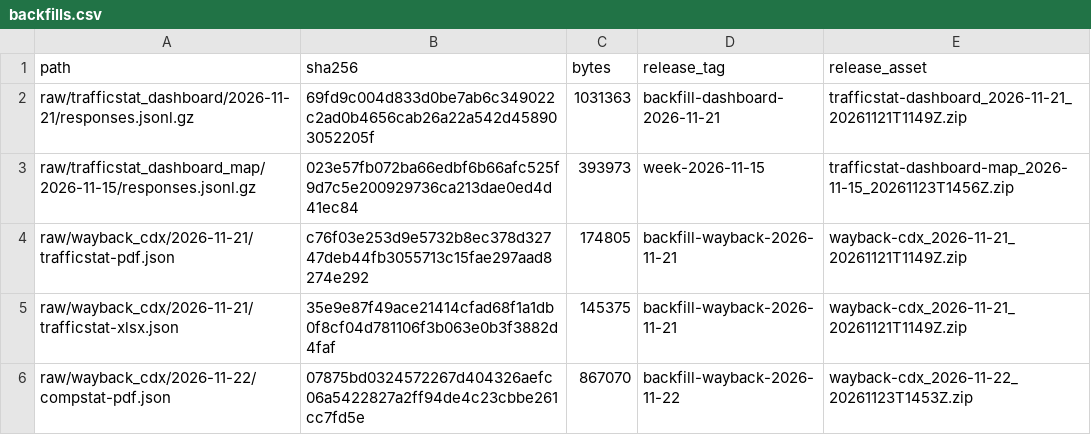
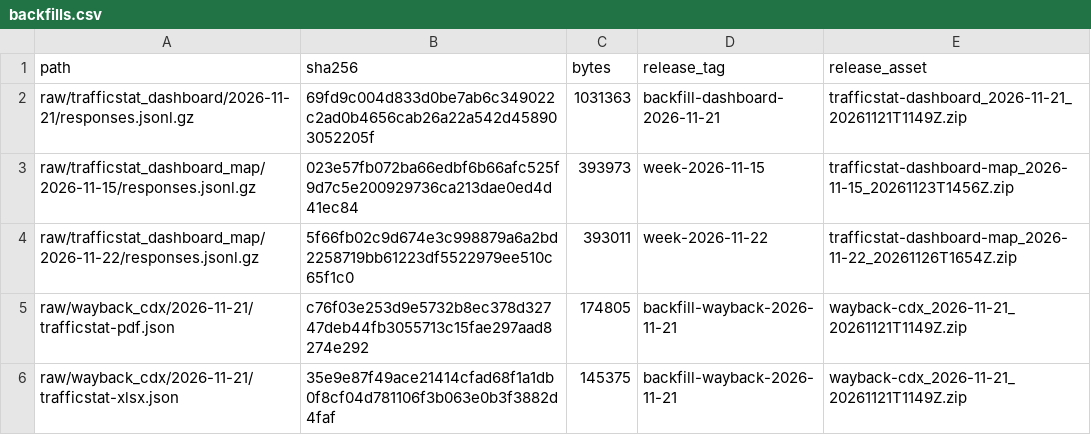
Before and after one commit to BetaNYC/nypd-weekly-archive, a CSV file: backfills.csv, drawn as a sheet; only a part is shown; the shorter side is filled out with more unchanged rows; the diff names each change by its address in the sheet, - before the commit and + after, or states it on an @@ line.

```diff
--- a/backfills.csv
+++ b/backfills.csv
+row 4: raw/trafficstat_dashboard_map/2026-11-22/responses.jsonl.gz | 5f66fb02c9d674e3c998879a6a2bd2258719bb61223df5522979ee510c65f1c0 | 393011 | week-2026-11-22 | trafficstat-dashboard-map_2026-11-22_20261126T1654Z.zip
```
